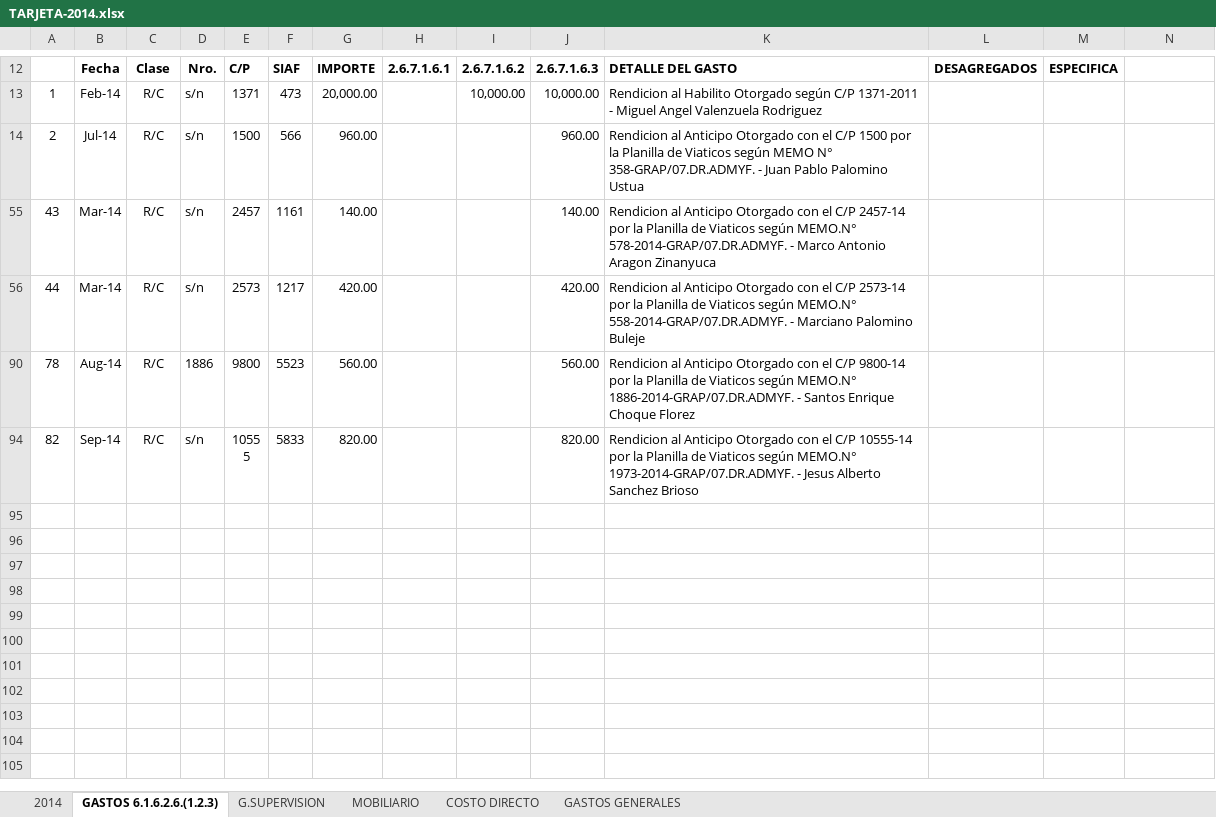
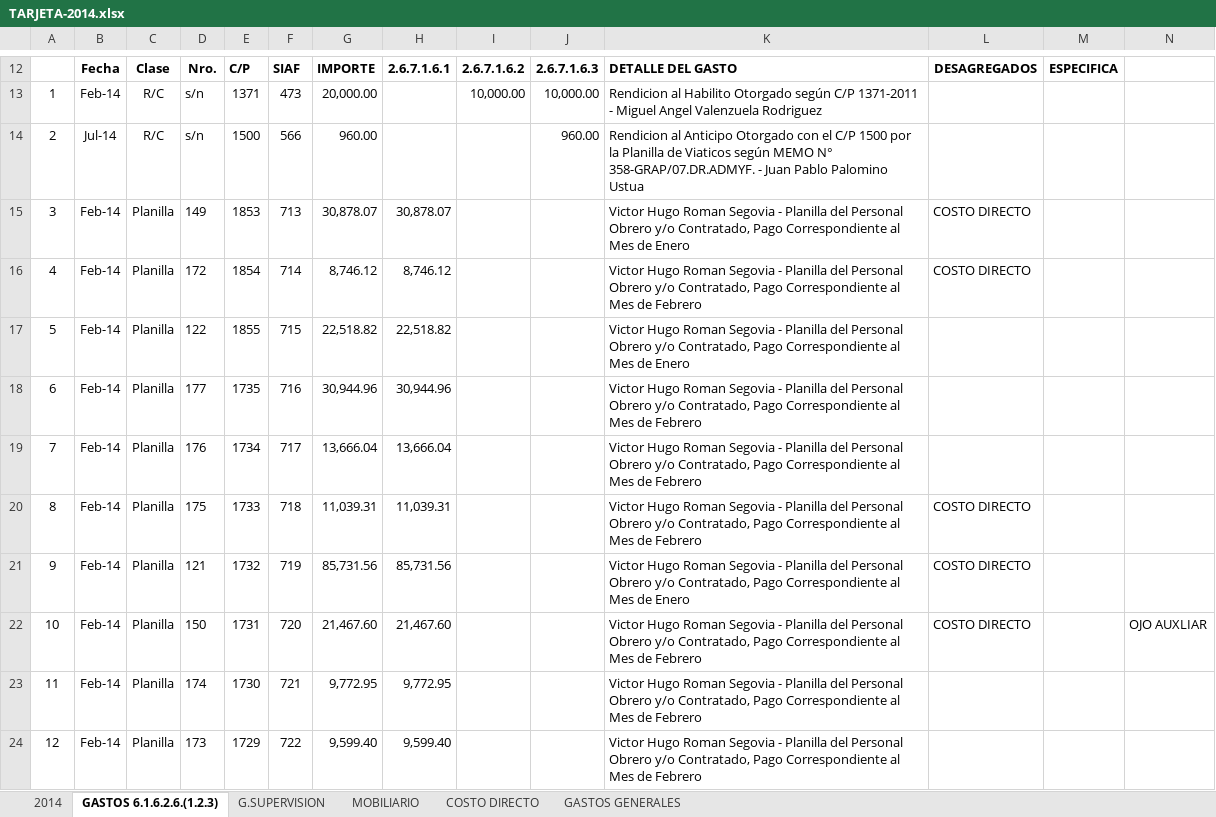
Before and after one commit to GLORIACHAHUAYLLAPALOMINO/SUPERVISION2020, an Excel workbook: TARJETA DE LIQUIDACION chacabamba/TARJETAS-MICROCUENCA CHACABAMBAd/TARJETA-2014.xlsx, sheet GASTOS 6.1.6.2.6.(1.2.3), drawn as a sheet; only a part is shown, gaps mark what is left out; the shorter side is filled out with more unchanged rows; values as stored, in another font and other column widths than the file's, no borders; the diff covers the shown part only; the diff names each change by its address in the sheet, - before the commit and + after, or states it on an @@ line.

```diff
--- a/TARJETA DE LIQUIDACION chacabamba/TARJETAS-MICROCUENCA CHACABAMBAd/TARJETA-2014.xlsx (sheet GASTOS 6.1.6.2.6.(1.2.3))
+++ b/TARJETA DE LIQUIDACION chacabamba/TARJETAS-MICROCUENCA CHACABAMBAd/TARJETA-2014.xlsx (sheet GASTOS 6.1.6.2.6.(1.2.3))
@@ row 15 unhidden: 3 | Feb-14 | Planilla | 149 | 1853 | 713 | 30,878.07 | 30,878.07 |  |  | Victor Hugo Roman Segovia - Planilla del Personal Obrero y/o Contratado, Pago Correspondiente al Mes de Enero | COSTO DIRECTO @@
@@ row 16 unhidden: 4 | Feb-14 | Planilla | 172 | 1854 | 714 | 8,746.12 | 8,746.12 |  |  | Victor Hugo Roman Segovia - Planilla del Personal Obrero y/o Contratado, Pago Correspondiente al Mes de Febrero | COSTO DIRECTO @@
@@ row 17 unhidden: 5 | Feb-14 | Planilla | 122 | 1855 | 715 | 22,518.82 | 22,518.82 |  |  | Victor Hugo Roman Segovia - Planilla del Personal Obrero y/o Contratado, Pago Correspondiente al Mes de Enero @@
@@ row 18 unhidden: 6 | Feb-14 | Planilla | 177 | 1735 | 716 | 30,944.96 | 30,944.96 |  |  | Victor Hugo Roman Segovia - Planilla del Personal Obrero y/o Contratado, Pago Correspondiente al Mes de Febrero @@
@@ row 19 unhidden: 7 | Feb-14 | Planilla | 176 | 1734 | 717 | 13,666.04 | 13,666.04 |  |  | Victor Hugo Roman Segovia - Planilla del Personal Obrero y/o Contratado, Pago Correspondiente al Mes de Febrero @@
@@ row 20 unhidden: 8 | Feb-14 | Planilla | 175 | 1733 | 718 | 11,039.31 | 11,039.31 |  |  | Victor Hugo Roman Segovia - Planilla del Personal Obrero y/o Contratado, Pago Correspondiente al Mes de Febrero | COSTO DIRECTO @@
@@ row 21 unhidden: 9 | Feb-14 | Planilla | 121 | 1732 | 719 | 85,731.56 | 85,731.56 |  |  | Victor Hugo Roman Segovia - Planilla del Personal Obrero y/o Contratado, Pago Correspondiente al Mes de Enero | COSTO DIRECTO @@
@@ row 22 unhidden: 10 | Feb-14 | Planilla | 150 | 1731 | 720 | 21,467.60 | 21,467.60 |  |  | Victor Hugo Roman Segovia - Planilla del Personal Obrero y/o Contratado, Pago Correspondiente al Mes de Febrero | COSTO DIRECTO |  | OJO AUXLIAR @@
@@ row 23 unhidden: 11 | Feb-14 | Planilla | 174 | 1730 | 721 | 9,772.95 | 9,772.95 |  |  | Victor Hugo Roman Segovia - Planilla del Personal Obrero y/o Contratado, Pago Correspondiente al Mes de Febrero @@
@@ row 24 unhidden: 12 | Feb-14 | Planilla | 173 | 1729 | 722 | 9,599.40 | 9,599.40 |  |  | Victor Hugo Roman Segovia - Planilla del Personal Obrero y/o Contratado, Pago Correspondiente al Mes de Febrero @@
```
Also changed, not shown: 73 hidden or unhidden rows elsewhere in this sheet, TARJETA DE LIQUIDACION chacabamba/TARJETAS-MICROCUENCA CHACABAMBAd/TARJETA-2016.xlsx, TARJETA DE LIQUIDACION chacabamba/TARJETAS-MICROCUENCA CHACABAMBAd/TARJETA-2017.xlsx, 3 other files.
